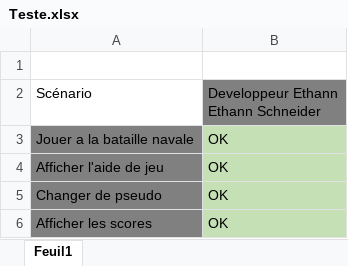
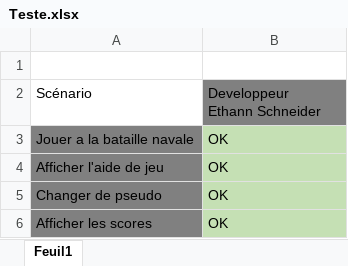
Before and after one commit to EthannSchneider/BatailleNaval_ICT431_MA20, an Excel workbook: Documentation/Teste.xlsx, sheet Feuil1, drawn as a sheet; values as stored, in another font and other column widths than the file's, no borders; ↵ is a line break in a cell; the diff names each change by its address in the sheet, - before the commit and + after, or states it on an @@ line.

```diff
--- a/Documentation/Teste.xlsx (sheet Feuil1)
+++ b/Documentation/Teste.xlsx (sheet Feuil1)
-B2: Developpeur Ethann ↵ Ethann Schneider
+B2: Developpeur ↵ Ethann Schneider
```
Also changed, not shown: Documentation/Journal de travail.xlsm, 8 other files.
